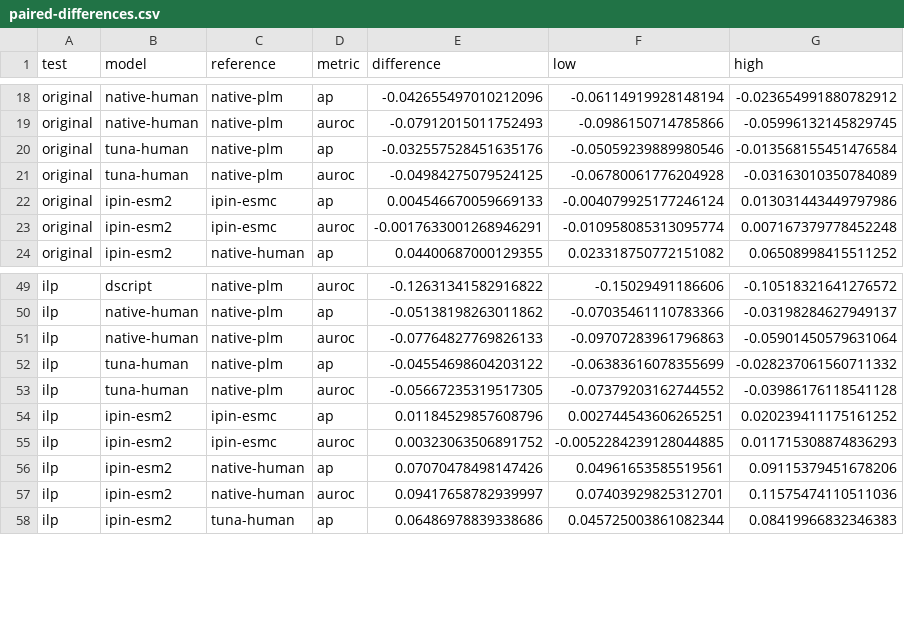
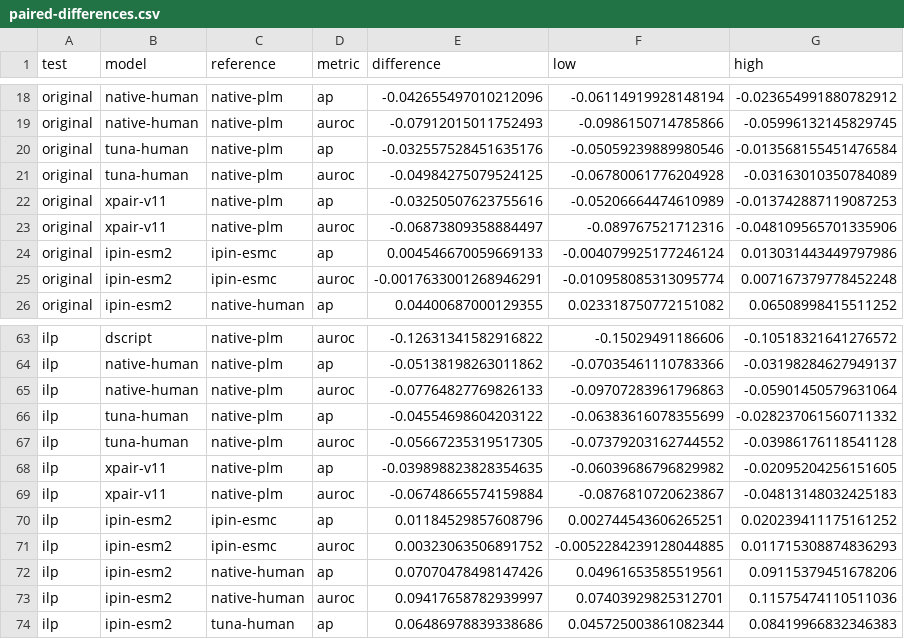
Before and after one commit to Jalil-Mahdizadeh/iPIN, a CSV file: benchmark-v5/results/paired-differences.csv, drawn as a sheet; only a part is shown, gaps mark what is left out; the diff covers the shown part only.

```diff
--- a/benchmark-v5/results/paired-differences.csv
+++ b/benchmark-v5/results/paired-differences.csv
@@ -21,2 +21,4 @@ original,tuna-human,native-plm,ap,-0.032557528451635176,-0.05059239889980546,-0.
 original,tuna-human,native-plm,auroc,-0.04984275079524125,-0.06780061776204928,-0.03163010350784089
+original,xpair-v11,native-plm,ap,-0.03250507623755616,-0.05206664474610989,-0.013742887119087253
+original,xpair-v11,native-plm,auroc,-0.06873809358884497,-0.089767521712316,-0.048109565701335906
 original,ipin-esm2,ipin-esmc,ap,0.004546670059669133,-0.004079925177246124,0.013031443449797986
@@ -53,2 +67,4 @@ ilp,tuna-human,native-plm,ap,-0.04554698604203122,-0.06383616078355699,-0.028237
 ilp,tuna-human,native-plm,auroc,-0.05667235319517305,-0.07379203162744552,-0.03986176118541128
+ilp,xpair-v11,native-plm,ap,-0.039898823828354635,-0.06039686796829982,-0.02095204256151605
+ilp,xpair-v11,native-plm,auroc,-0.06748665574159884,-0.0876810720623867,-0.04813148032425183
 ilp,ipin-esm2,ipin-esmc,ap,0.01184529857608796,0.002744543606265251,0.020239411175161252
```
Also changed, not shown: 24 added rows elsewhere in this file, benchmark-v5/results/combined-exposure-removed-metrics.csv, benchmark-v5/results/confidence-intervals.csv, 47 other files.
